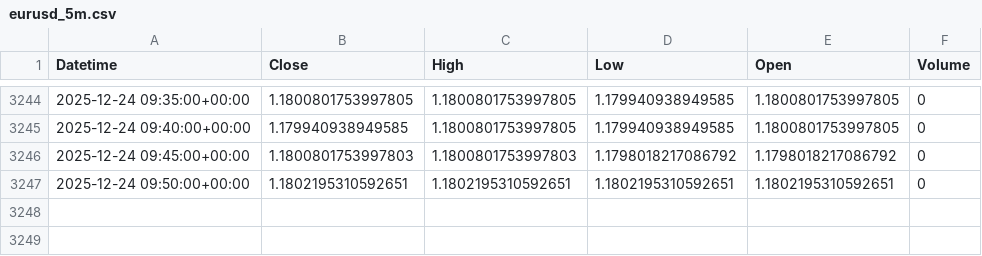
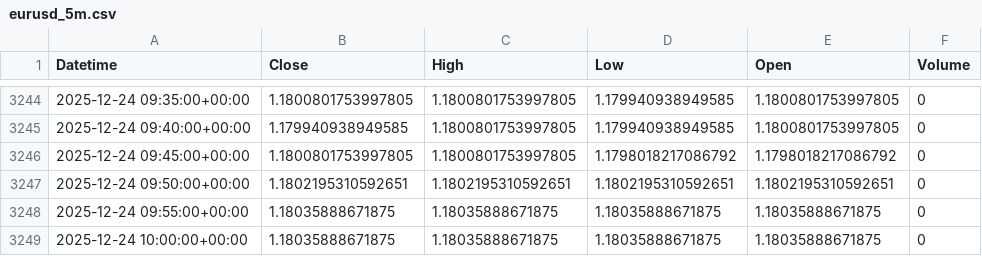
Before and after one commit to jsgaston82/IG-Trading, a CSV file: data/eurusd_5m.csv, drawn as a sheet; only a part is shown, gaps mark what is left out.

```diff
--- a/data/eurusd_5m.csv
+++ b/data/eurusd_5m.csv
@@ -3245,3 +3245,5 @@ Datetime,Close,High,Low,Open,Volume
 2025-12-24 09:40:00+00:00,1.179940938949585,1.1800801753997805,1.179940938949585,1.1800801753997805,0
-2025-12-24 09:45:00+00:00,1.1800801753997803,1.1800801753997803,1.1798018217086792,1.1798018217086792,0
+2025-12-24 09:45:00+00:00,1.1800801753997805,1.1800801753997805,1.1798018217086792,1.1798018217086792,0
 2025-12-24 09:50:00+00:00,1.1802195310592651,1.1802195310592651,1.1802195310592651,1.1802195310592651,0
+2025-12-24 09:55:00+00:00,1.18035888671875,1.18035888671875,1.18035888671875,1.18035888671875,0
+2025-12-24 10:00:00+00:00,1.18035888671875,1.18035888671875,1.18035888671875,1.18035888671875,0
```
